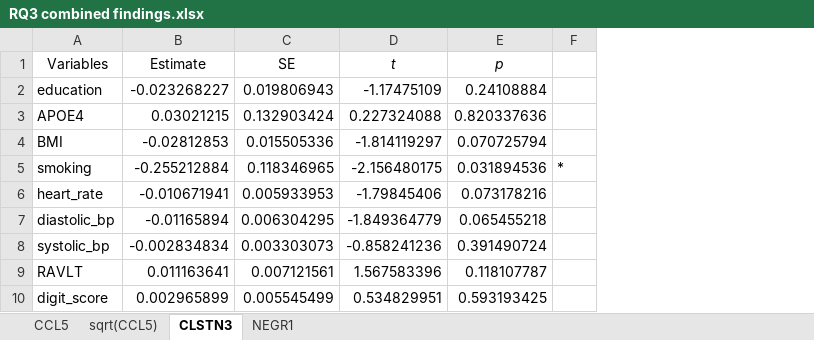
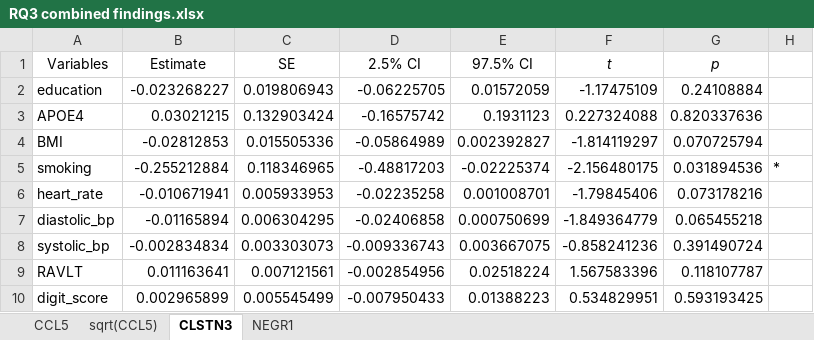
Before and after one commit to samuelpbateman/sex_differences_CSF_proteins_brain_structure, an Excel workbook: RQ3 combined findings.xlsx, sheet CLSTN3, drawn as a sheet; values as stored, in another font and other column widths than the file's, no borders; the diff names each change by its address in the sheet, - before the commit and + after, or states it on an @@ line.

```diff
--- a/RQ3 combined findings.xlsx (sheet CLSTN3)
+++ b/RQ3 combined findings.xlsx (sheet CLSTN3)
+column D (2.5% CI), rows 2-10: -0.06225705 | -0.16575742 | -0.05864989 | -0.48817203 | -0.02235258 | -0.02406858 | -0.009336743 | -0.002854956 | -0.007950433
+column E (97.5% CI), rows 2-10: 0.01572059 | 0.1931123 | 0.002392827 | -0.02225374 | 0.001008701 | 0.000750699 | 0.003667075 | 0.02518224 | 0.01388223
```
Also changed, not shown: sheet sqrt(CCL5), sheet NEGR1, sheet CCL5, RQ1 sex disaggregated findings.xlsx, 1 other file.
